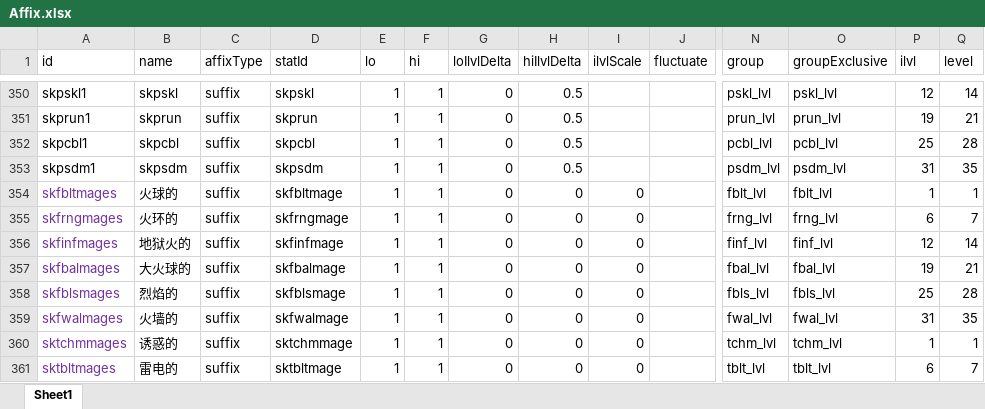
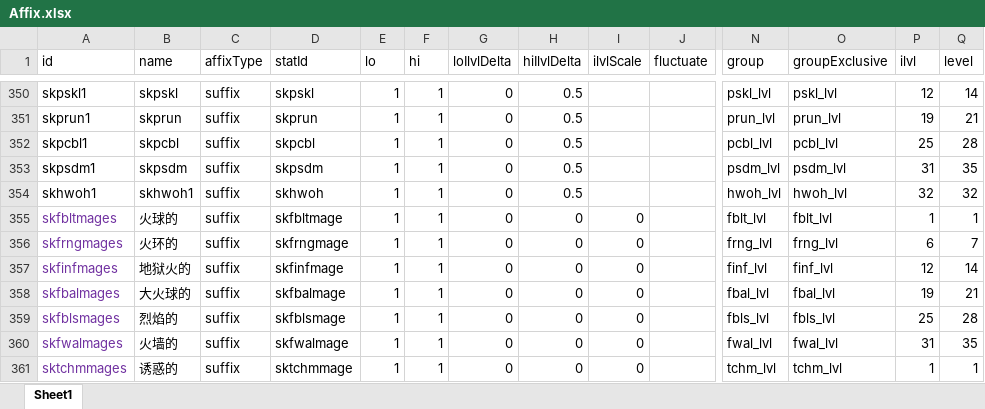
Before and after one commit to yatyricky/gvbasic-mir-remaster, an Excel workbook: configs/Affix.xlsx, sheet Sheet1, drawn as a sheet; only a part is shown, gaps mark what is left out; the shorter side is filled out with more unchanged rows; values as stored, in another font and other column widths than the file's, no borders; conditional formats not drawn; rows hold the shown columns only; the diff names each change by its address in the sheet, - before the commit and + after, or states it on an @@ line.

```diff
--- a/configs/Affix.xlsx (sheet Sheet1)
+++ b/configs/Affix.xlsx (sheet Sheet1)
+row 354: skhwoh1 | skhwoh1 | suffix | skhwoh | 1 | 1 | 0 | 0.5 |  |  | hwoh_lvl | hwoh_lvl | 32 | 32
```
Also changed, not shown: configs/Item.xlsx, configs/Skill.xlsx, 13 other files.
